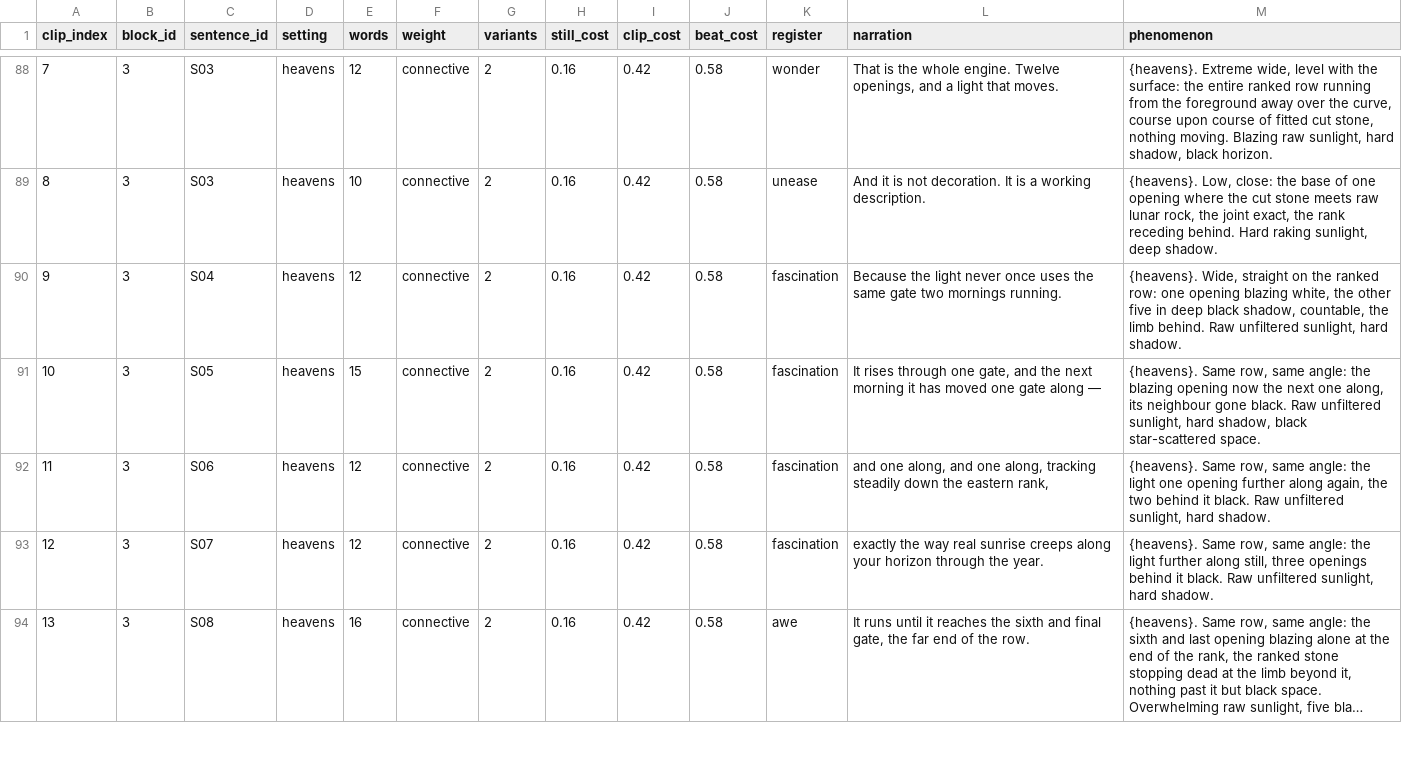
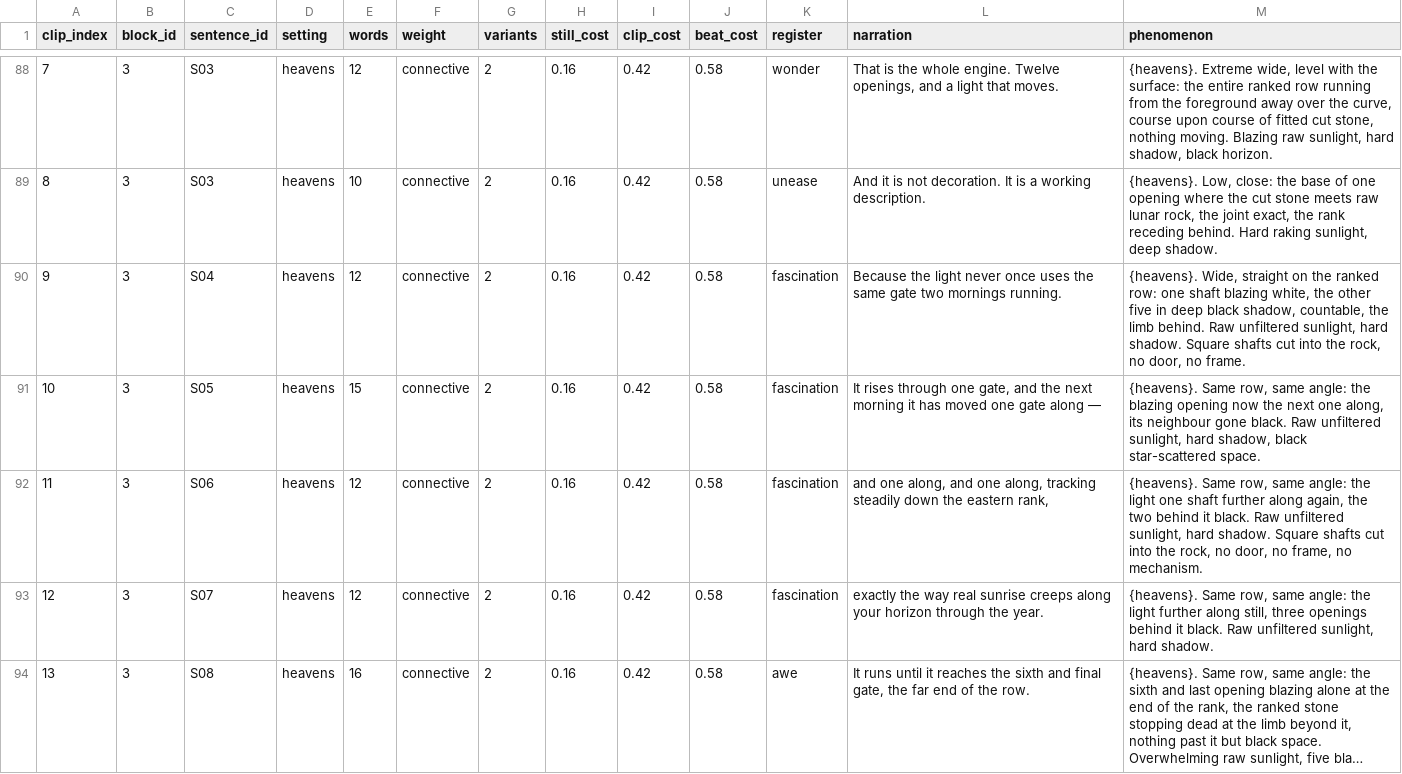
Before and after one commit to peteralkema/Pipeline, a CSV file: sacred-dawn/projects/enoch-moon/beats/moon_master.csv, drawn as a sheet; only a part is shown, gaps mark what is left out; long unchanged cells end in …; the diff covers the shown part only.

Commit message:
fix opening wells: {limb} token + door/jamb/night sweep + channel negatives

```diff
--- a/sacred-dawn/projects/enoch-moon/beats/moon_master.csv
+++ b/sacred-dawn/projects/enoch-moon/beats/moon_master.csv
@@ -89,5 +89,5 @@ clip_index,block_id,sentence_id,setting,words,weight,variants,still_cost,clip_co
 8,3,S03,heavens,10,connective,2,0.16,0.42,0.58,unease,And it is not decoration. It is a working description.,"{heavens}. Low, close: the base of one opening where the cut stone meets raw lunar rock, the joint exact, the rank receding behind. Hard raking sunlight, deep shadow."
-9,3,S04,heavens,12,connective,2,0.16,0.42,0.58,fascination,Because the light never once uses the same gate two mornings running.,"{heavens}. Wide, straight on the ranked row: one opening blazing white, the other five in deep black shadow, countable, the limb behind. Raw unfiltered sunlight, hard shadow."
+9,3,S04,heavens,12,connective,2,0.16,0.42,0.58,fascination,Because the light never once uses the same gate two mornings running.,"{heavens}. Wide, straight on the ranked row: one shaft blazing white, the other five in deep black shadow, countable, the limb behind. Raw unfiltered sunlight, hard shadow. Square shafts cut into the rock, no door, no frame."
 10,3,S05,heavens,15,connective,2,0.16,0.42,0.58,fascination,"It rises through one gate, and the next morning it has moved one gate along —","{heavens}. Same row, same angle: the blazing opening now the next one along, its neighbour gone black. Raw unfiltered sunlight, hard shadow, black star-scattered space."
-11,3,S06,heavens,12,connective,2,0.16,0.42,0.58,fascination,"and one along, and one along, tracking steadily down the eastern rank,","{heavens}. Same row, same angle: the light one opening further along again, the two behind it black. Raw unfiltered sunlight, hard shadow."
+11,3,S06,heavens,12,connective,2,0.16,0.42,0.58,fascination,"and one along, and one along, tracking steadily down the eastern rank,","{heavens}. Same row, same angle: the light one shaft further along again, the two behind it black. Raw unfiltered sunlight, hard shadow. Square shafts cut into the rock, no door, no frame, no mechanism."
 12,3,S07,heavens,12,connective,2,0.16,0.42,0.58,fascination,exactly the way real sunrise creeps along your horizon through the year.,"{heavens}. Same row, same angle: the light further along still, three openings behind it black. Raw unfiltered sunlight, hard shadow."
```
Also changed, not shown: 32 edited cells elsewhere in this file, 5 other files.
